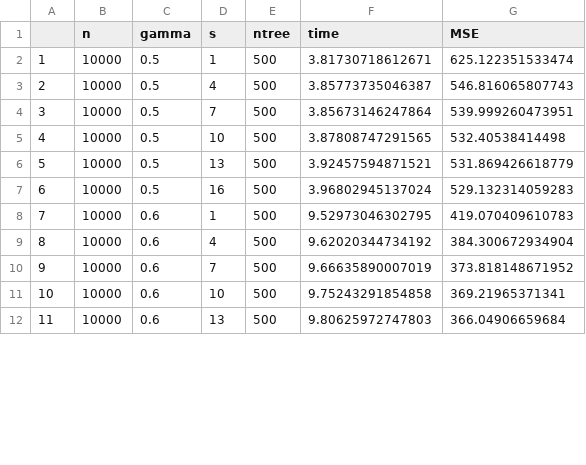
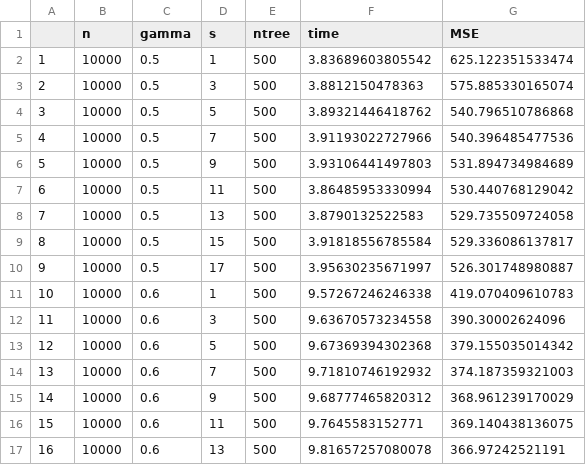
Before and after one commit to zihaoxu/BLB-RF-Simulation, a CSV file: CSV/MSE~s_cosine.csv, drawn as a sheet; only a part is shown; addresses are those after the commit; the diff covers the shown part only; the diff names each change by its address in the sheet, - before the commit and + after, or states it on an @@ line.

```diff
--- a/CSV/MSE~s_cosine.csv
+++ b/CSV/MSE~s_cosine.csv
-F2 (time): 3.81730718612671
+F2 (time): 3.83689603805542
-D3 (s): 4
+D3 (s): 3
-F3 (time): 3.85773735046387
+F3 (time): 3.8812150478363
-G3 (MSE): 546.816065807743
+G3 (MSE): 575.885330165074
+row 4: 3 | 10000 | 0.5 | 5 | 500 | 3.89321446418762 | 540.796510786868
@@ column A renumbered between rows 5 and 39 @@
-F5 (time): 3.85673146247864
+F5 (time): 3.91193022727966
-G5 (MSE): 539.999260473951
+G5 (MSE): 540.396485477536
-D6 (s): 10
+D6 (s): 9
-F6 (time): 3.87808747291565
+F6 (time): 3.93106441497803
-G6 (MSE): 532.40538414498
+G6 (MSE): 531.894734984689
+row 7: 6 | 10000 | 0.5 | 11 | 500 | 3.86485953330994 | 530.440768129042
-F8 (time): 3.92457594871521
+F8 (time): 3.8790132522583
-G8 (MSE): 531.869426618779
+G8 (MSE): 529.735509724058
-D9 (s): 16
+D9 (s): 15
-F9 (time): 3.96802945137024
+F9 (time): 3.91818556785584
-G9 (MSE): 529.132314059283
+G9 (MSE): 529.336086137817
+row 10: 9 | 10000 | 0.5 | 17 | 500 | 3.95630235671997 | 526.301748980887
-F11 (time): 9.52973046302795
+F11 (time): 9.57267246246338
-D12 (s): 4
+D12 (s): 3
-F12 (time): 9.62020344734192
+F12 (time): 9.63670573234558
-G12 (MSE): 384.300672934904
+G12 (MSE): 390.30002624096
+row 13: 12 | 10000 | 0.6 | 5 | 500 | 9.67369394302368 | 379.155035014342
-F14 (time): 9.66635890007019
+F14 (time): 9.71810746192932
-G14 (MSE): 373.818148671952
+G14 (MSE): 374.187359321003
-D15 (s): 10
+D15 (s): 9
-F15 (time): 9.75243291854858
+F15 (time): 9.68777465820312
-G15 (MSE): 369.21965371341
+G15 (MSE): 368.961239170029
+row 16: 15 | 10000 | 0.6 | 11 | 500 | 9.7645583152771 | 369.140438136075
-F17 (time): 9.80625972747803
+F17 (time): 9.81657257080078
-G17 (MSE): 366.04906659684
+G17 (MSE): 366.97242521191
```
Also changed, not shown: 8 added rows and 33 edited cells elsewhere in this file, CSV/MSE~s_clustered.csv, CSV/MSE~s_linear.csv, 23 other files.
